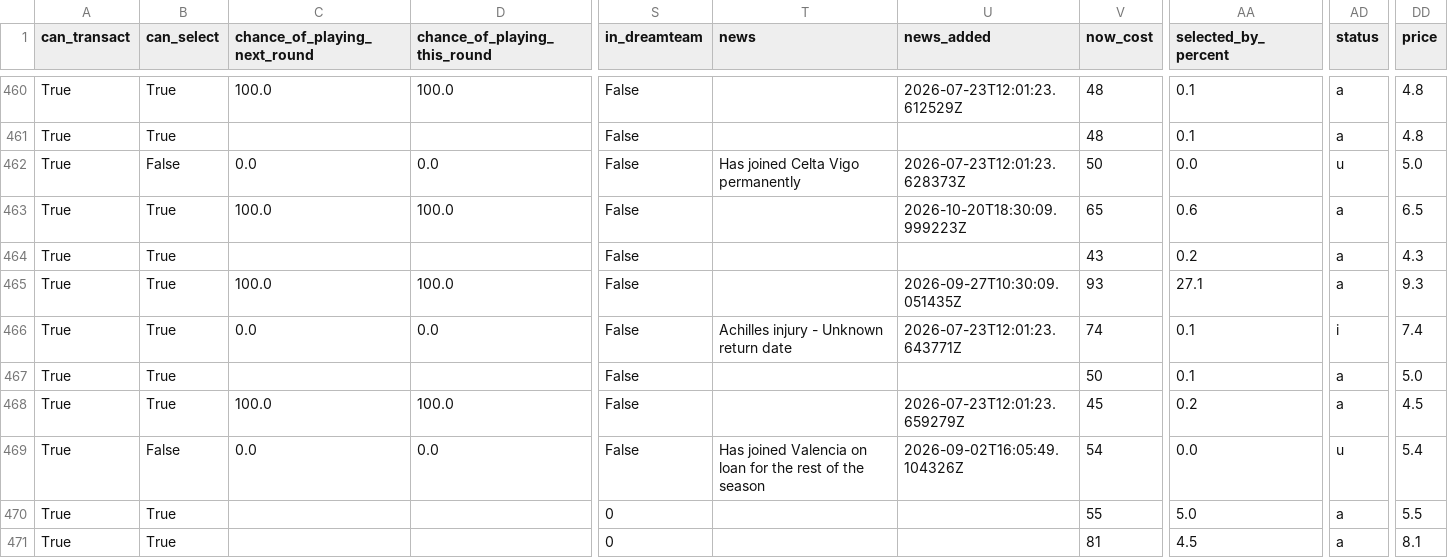
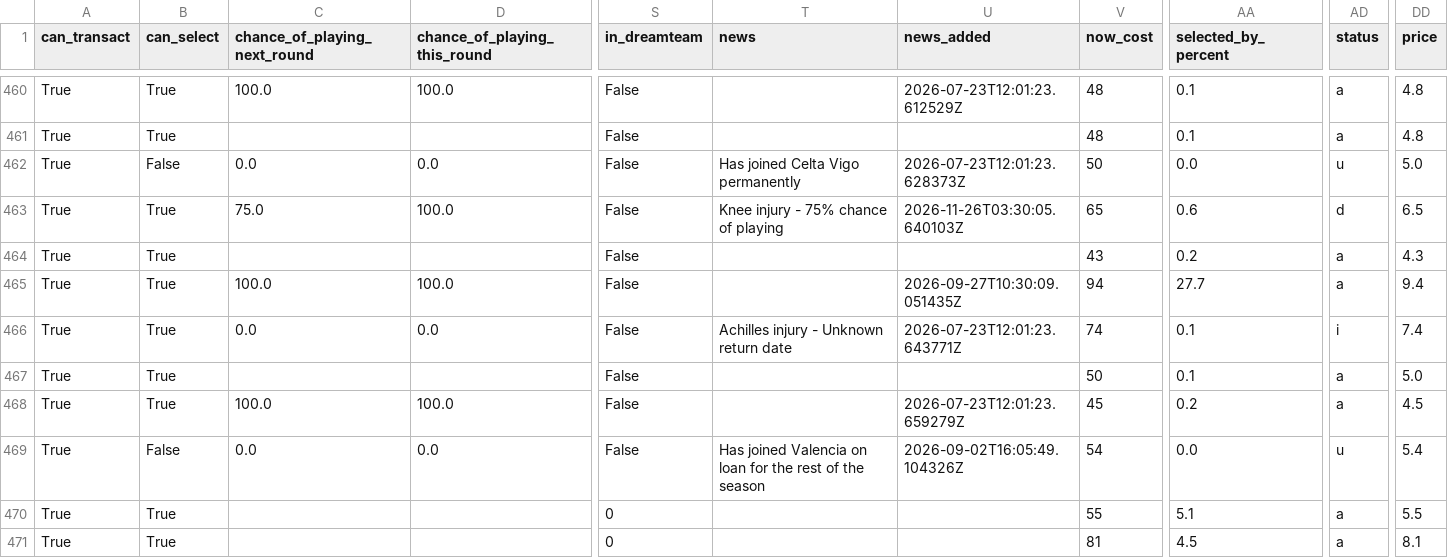
Before and after one commit to villajono/fpl-2026-27, a CSV file: data/raw/players_2026-27.csv, drawn as a sheet; only a part is shown, gaps mark what is left out; the diff covers the shown part only; the diff names each change by its address in the sheet, - before the commit and + after, or states it on an @@ line.

```diff
--- a/data/raw/players_2026-27.csv
+++ b/data/raw/players_2026-27.csv
-C463 (chance_of_playing_next_round): 100.0
+C463 (chance_of_playing_next_round): 75.0
-T463 (news): (empty)
+T463 (news): Knee injury - 75% chance of playing
-U463 (news_added): 2026-10-20T18:30:09.999223Z
+U463 (news_added): 2026-11-26T03:30:05.640103Z
-AD463 (status): a
+AD463 (status): d
-V465 (now_cost): 93
+V465 (now_cost): 94
-AA465 (selected_by_percent): 27.1
+AA465 (selected_by_percent): 27.7
-DD465 (price): 9.3
+DD465 (price): 9.4
-AA470 (selected_by_percent): 5.0
+AA470 (selected_by_percent): 5.1
```
Also changed, not shown: 90 edited cells elsewhere in this file, 5 other files.
